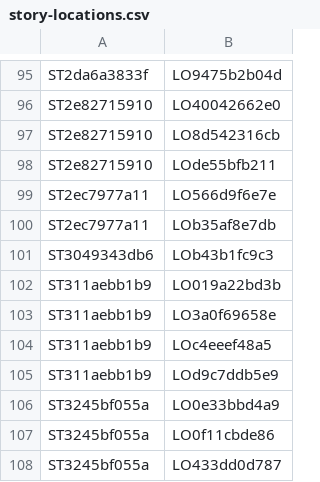
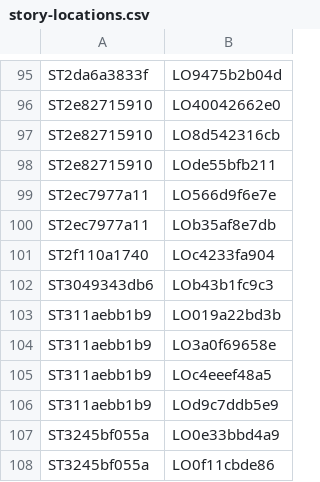
Before and after one commit to nathaneastwood/fablore, a CSV file: src/data/csv/story-locations.csv, drawn as a sheet; only a part is shown, gaps mark what is left out; the shorter side is filled out with more unchanged rows.

```diff
--- a/src/data/csv/story-locations.csv
+++ b/src/data/csv/story-locations.csv
@@ -100,2 +100,3 @@ ST2ec7977a11|LO566d9f6e7e
 ST2ec7977a11|LOb35af8e7db
+ST2f110a1740|LOc4233fa904
 ST3049343db6|LOb43b1fc9c3
```
Also changed, not shown: src/data/csv/characters.csv, src/data/csv/story-characters.csv, 2 other files.
